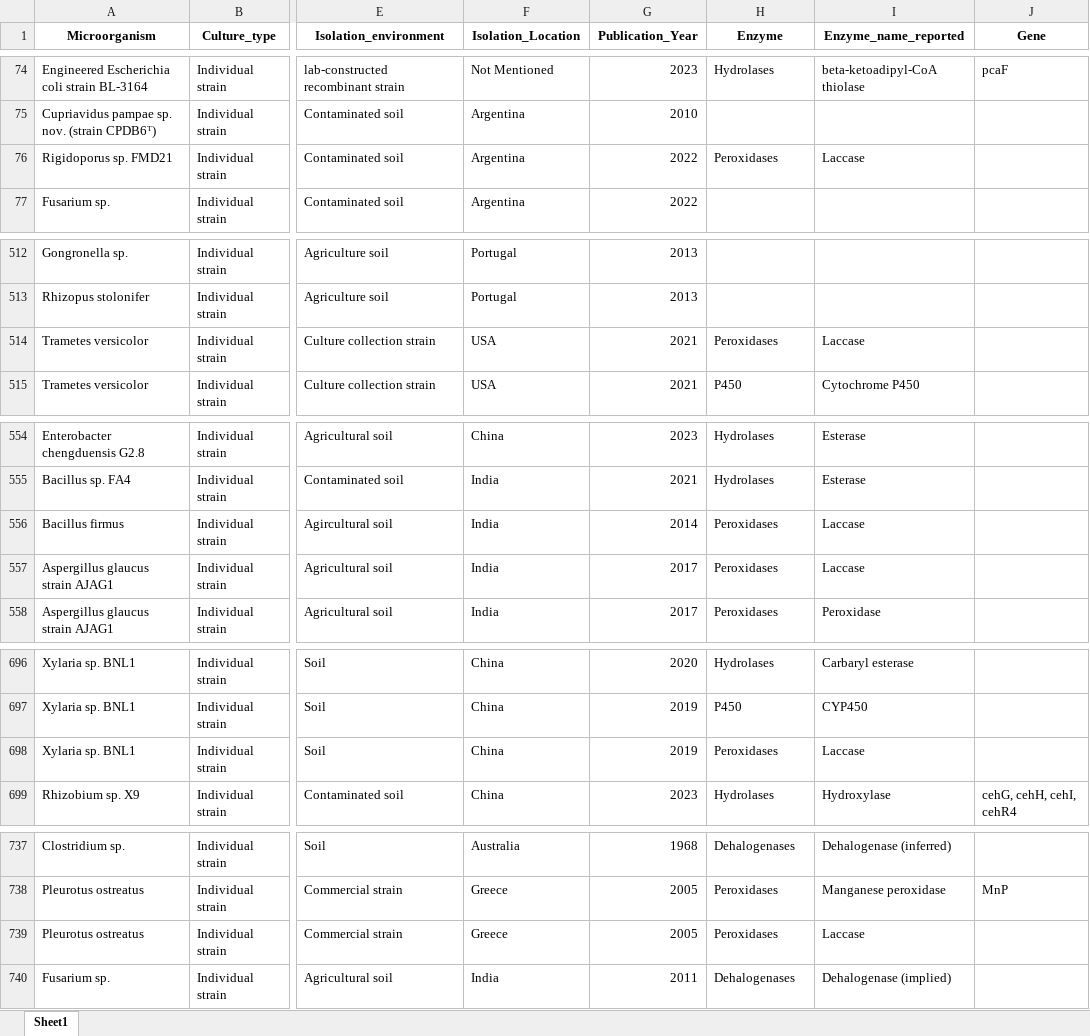
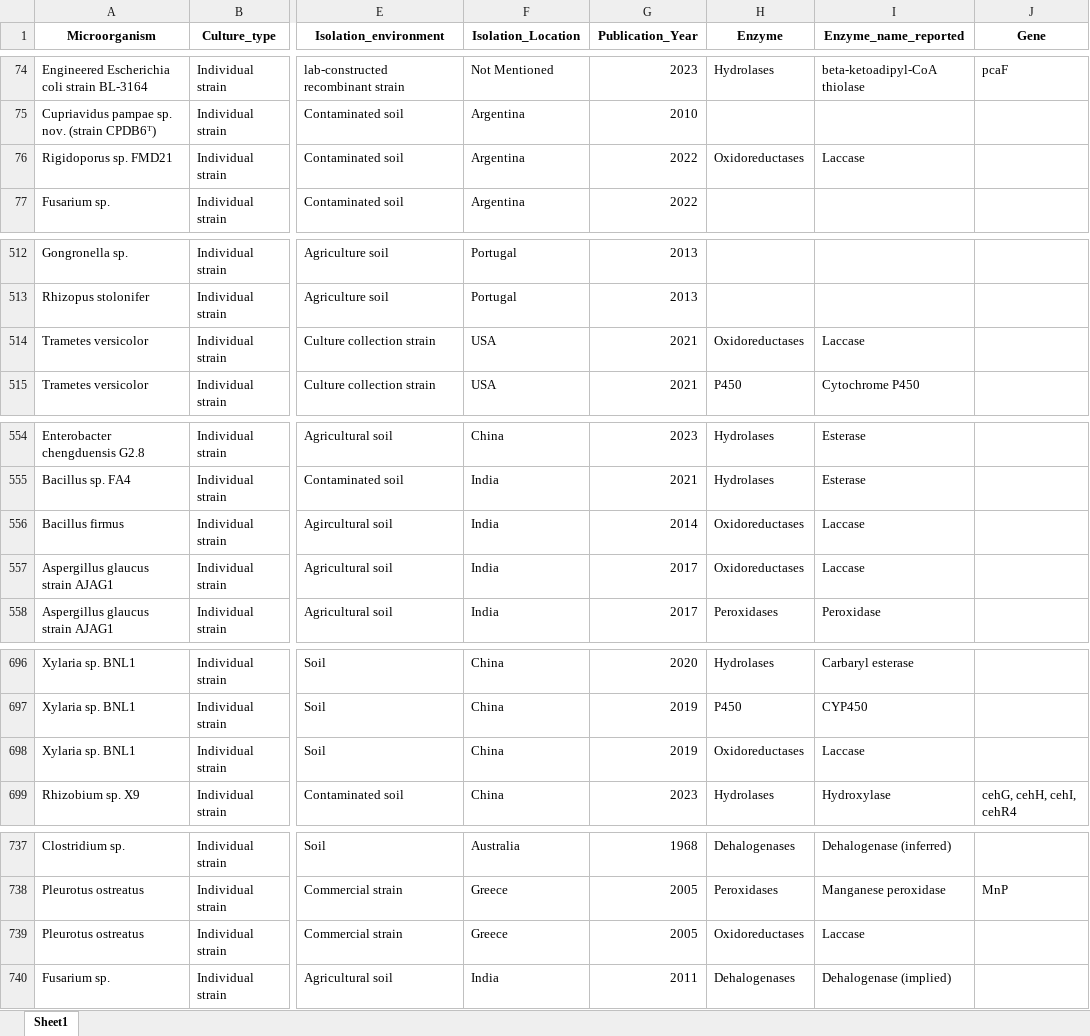
Before and after one commit to PesticideDB/PesticideDB, an Excel workbook: data_files/core/pesticide_data_with_2025_2026.xlsx, sheet Sheet1, drawn as a sheet; only a part is shown, gaps mark what is left out; values as stored, in another font and other column widths than the file's, no borders; the diff covers the shown part only; the diff names each change by its address in the sheet, - before the commit and + after, or states it on an @@ line.

```diff
--- a/data_files/core/pesticide_data_with_2025_2026.xlsx (sheet Sheet1)
+++ b/data_files/core/pesticide_data_with_2025_2026.xlsx (sheet Sheet1)
-H76 (Enzyme): Peroxidases
+H76 (Enzyme): Oxidoreductases
-H514 (Enzyme): Peroxidases
+H514 (Enzyme): Oxidoreductases
-H556:H557 (Enzyme): Peroxidases
+H556:H557 (Enzyme): Oxidoreductases
-H698 (Enzyme): Peroxidases
+H698 (Enzyme): Oxidoreductases
-H739 (Enzyme): Peroxidases
+H739 (Enzyme): Oxidoreductases
```
Also changed, not shown: 12 edited cells elsewhere in this sheet, data_files/core/pesticide_data.xlsx, data_files/protein/PBDB_Proteins_Master.xlsx, 31 other files.
